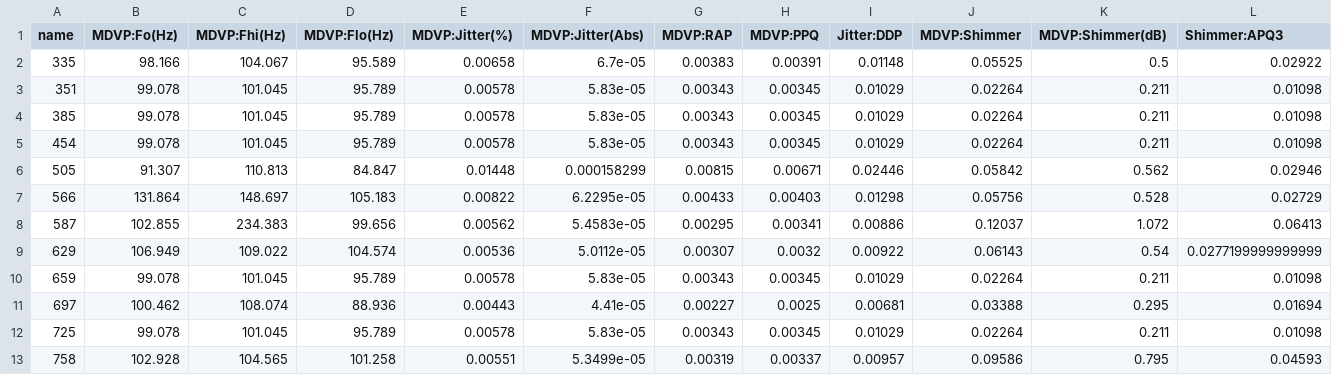
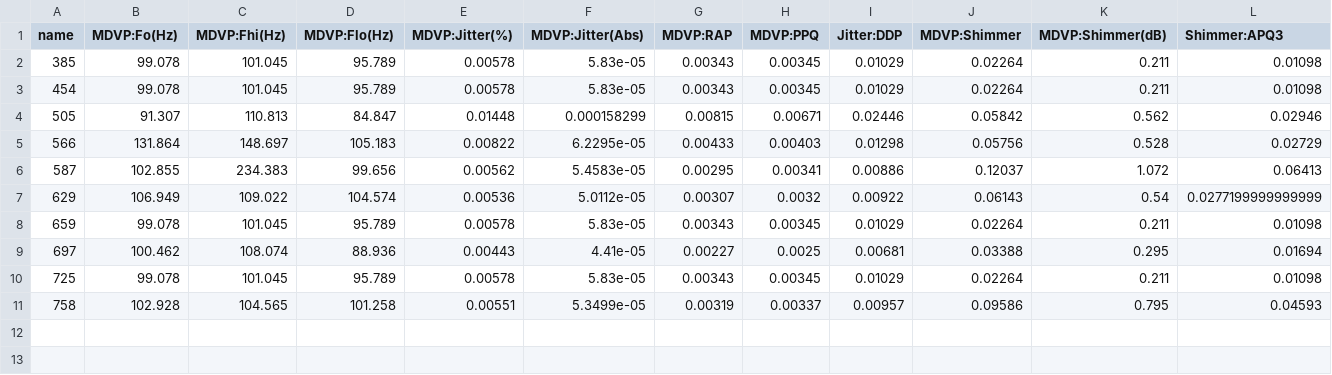
Before and after one commit to jameshardweek/DSP-New, a CSV file: results/results.csv, drawn as a sheet; only a part is shown; rows hold the shown columns only; the diff names each change by its address in the sheet, - before the commit and + after, or states it on an @@ line.

```diff
--- a/results/results.csv
+++ b/results/results.csv
-row 2: 335 | 98.166 | 104.067 | 95.589 | 0.00658 | 6.7e-05 | 0.00383 | 0.00391 | 0.01148 | 0.05525 | 0.5 | 0.02922
-row 3: 351 | 99.078 | 101.045 | 95.789 | 0.00578 | 5.83e-05 | 0.00343 | 0.00345 | 0.01029 | 0.02264 | 0.211 | 0.01098
```
Also changed, not shown: 1 other file.
